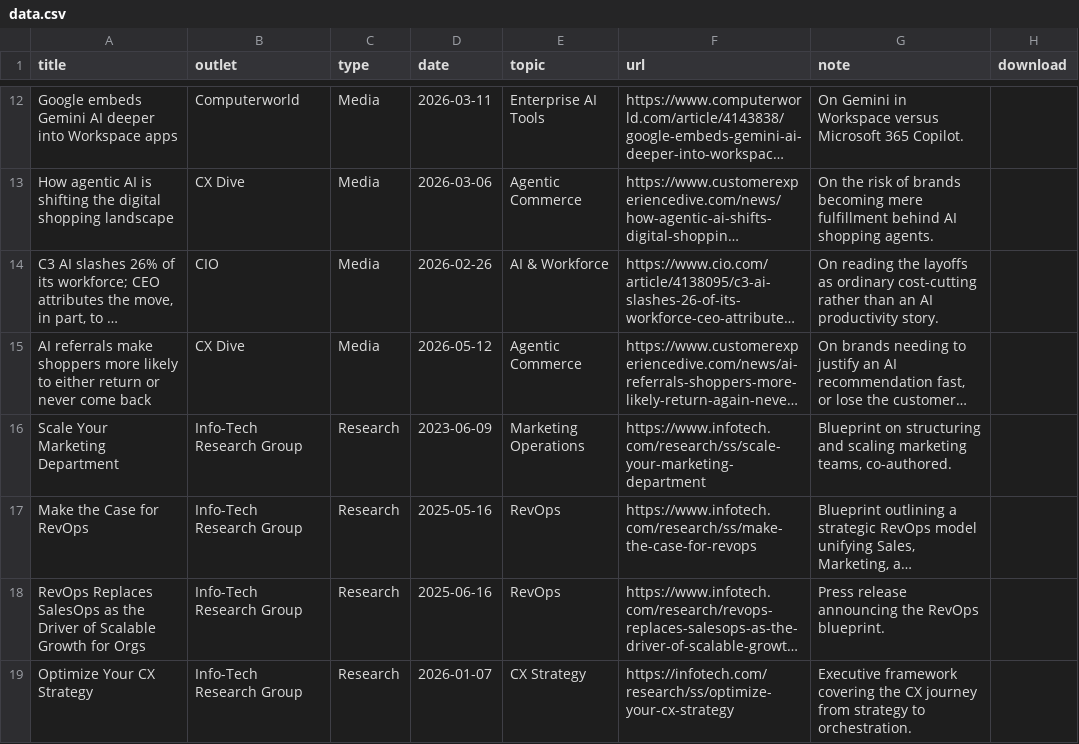
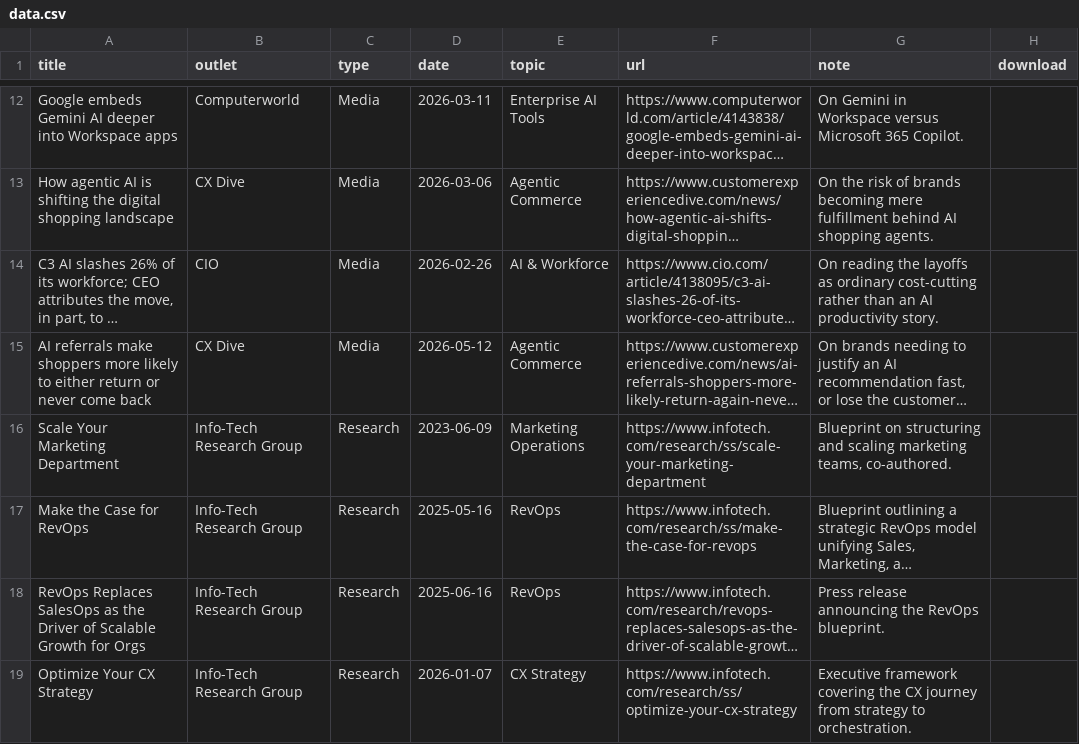
Before and after one commit to juliegeller/Publications, a CSV file: data.csv, drawn as a sheet; only a part is shown, gaps mark what is left out; long unchanged cells end in …; the diff names each change by its address in the sheet, - before the commit and + after, or states it on an @@ line.

Commit message:
Update data.csv

```diff
--- a/data.csv
+++ b/data.csv
-F19 (url): https://infotech.com/research/ss/optimize-your-cx-strategy
+F19 (url): https://www.infotech.com/research/ss/optimize-your-cx-strategy
```
